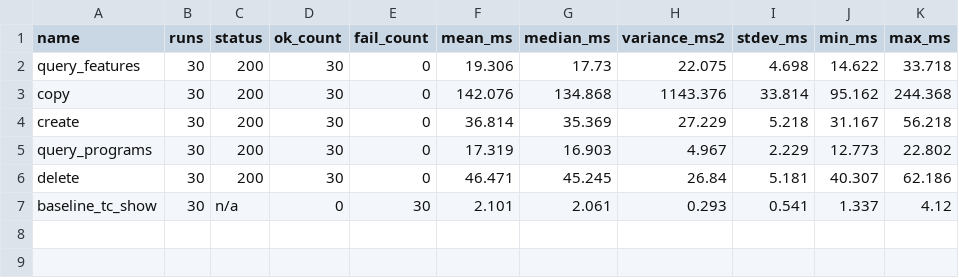
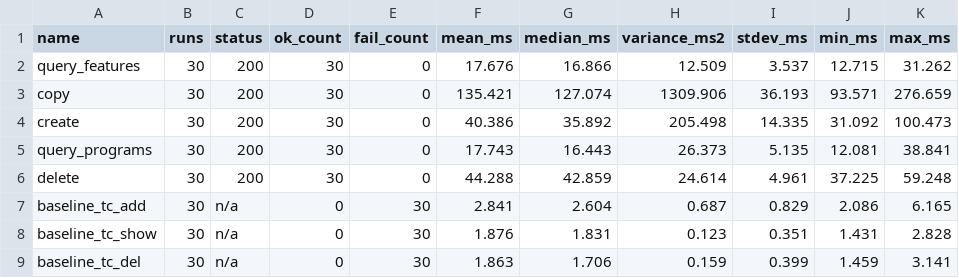
Before and after one commit to mattereppe/otupy, a CSV file: test_results.csv, drawn as a sheet.

Commit message:
added native baseline on the test

```diff
--- a/test_results.csv
+++ b/test_results.csv
@@ -1,7 +1,9 @@
 name,runs,status,ok_count,fail_count,mean_ms,median_ms,variance_ms2,stdev_ms,min_ms,max_ms
-query_features,30,200,30,0,19.306,17.73,22.075,4.698,14.622,33.718
-copy,30,200,30,0,142.076,134.868,1143.376,33.814,95.162,244.368
-create,30,200,30,0,36.814,35.369,27.229,5.218,31.167,56.218
-query_programs,30,200,30,0,17.319,16.903,4.967,2.229,12.773,22.802
-delete,30,200,30,0,46.471,45.245,26.84,5.181,40.307,62.186
-baseline_tc_show,30,n/a,0,30,2.101,2.061,0.293,0.541,1.337,4.12
+query_features,30,200,30,0,17.676,16.866,12.509,3.537,12.715,31.262
+copy,30,200,30,0,135.421,127.074,1309.906,36.193,93.571,276.659
+create,30,200,30,0,40.386,35.892,205.498,14.335,31.092,100.473
+query_programs,30,200,30,0,17.743,16.443,26.373,5.135,12.081,38.841
+delete,30,200,30,0,44.288,42.859,24.614,4.961,37.225,59.248
+baseline_tc_add,30,n/a,0,30,2.841,2.604,0.687,0.829,2.086,6.165
+baseline_tc_show,30,n/a,0,30,1.876,1.831,0.123,0.351,1.431,2.828
+baseline_tc_del,30,n/a,0,30,1.863,1.706,0.159,0.399,1.459,3.141
```
